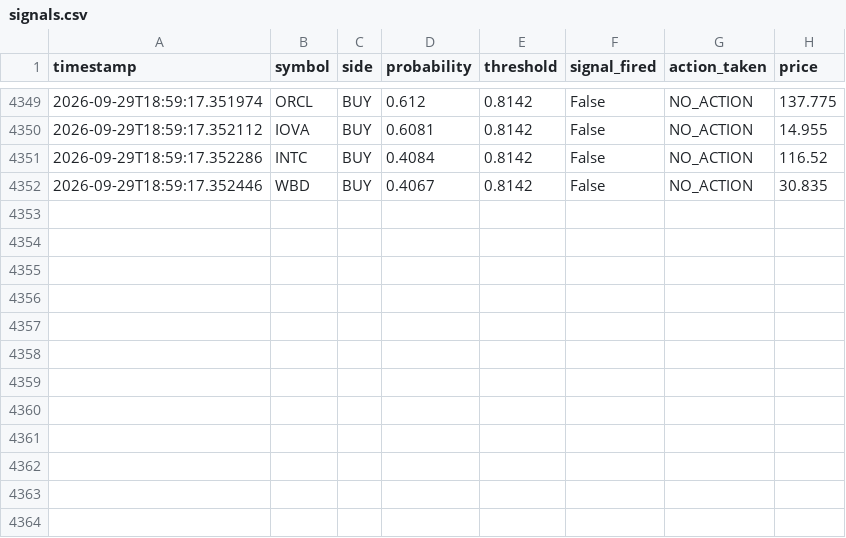
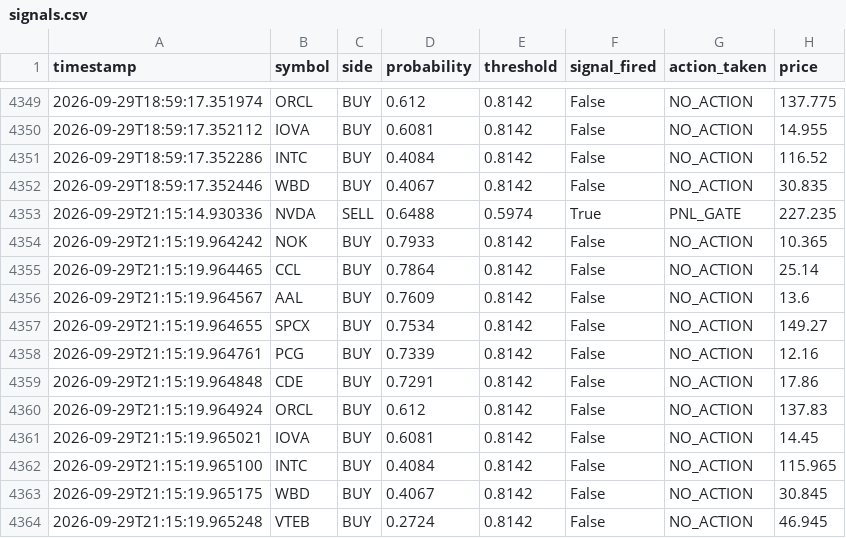
Before and after one commit to jp3tty/ml-trading-bot, a CSV file: paper_trade_log/signals.csv, drawn as a sheet; only a part is shown, gaps mark what is left out.

```diff
--- a/paper_trade_log/signals.csv
+++ b/paper_trade_log/signals.csv
@@ -4352 +4352,13 @@ timestamp,symbol,side,probability,threshold,signal_fired,action_taken,price
 2026-09-29T18:59:17.352446,WBD,BUY,0.4067,0.8142,False,NO_ACTION,30.835
+2026-09-29T21:15:14.930336,NVDA,SELL,0.6488,0.5974,True,PNL_GATE,227.235
+2026-09-29T21:15:19.964242,NOK,BUY,0.7933,0.8142,False,NO_ACTION,10.365
+2026-09-29T21:15:19.964465,CCL,BUY,0.7864,0.8142,False,NO_ACTION,25.14
+2026-09-29T21:15:19.964567,AAL,BUY,0.7609,0.8142,False,NO_ACTION,13.6
+2026-09-29T21:15:19.964655,SPCX,BUY,0.7534,0.8142,False,NO_ACTION,149.27
+2026-09-29T21:15:19.964761,PCG,BUY,0.7339,0.8142,False,NO_ACTION,12.16
+2026-09-29T21:15:19.964848,CDE,BUY,0.7291,0.8142,False,NO_ACTION,17.86
+2026-09-29T21:15:19.964924,ORCL,BUY,0.612,0.8142,False,NO_ACTION,137.83
+2026-09-29T21:15:19.965021,IOVA,BUY,0.6081,0.8142,False,NO_ACTION,14.45
+2026-09-29T21:15:19.965100,INTC,BUY,0.4084,0.8142,False,NO_ACTION,115.965
+2026-09-29T21:15:19.965175,WBD,BUY,0.4067,0.8142,False,NO_ACTION,30.845
+2026-09-29T21:15:19.965248,VTEB,BUY,0.2724,0.8142,False,NO_ACTION,46.945
```
